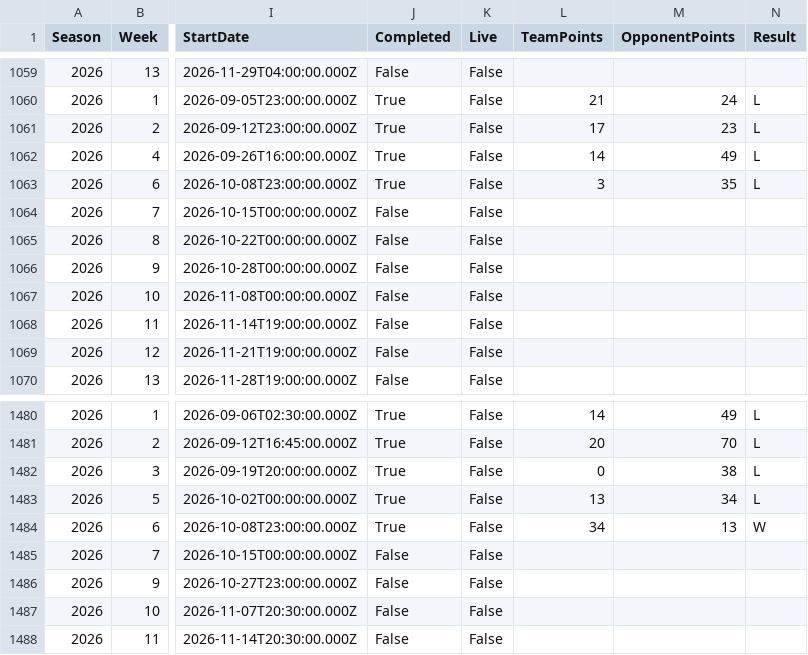
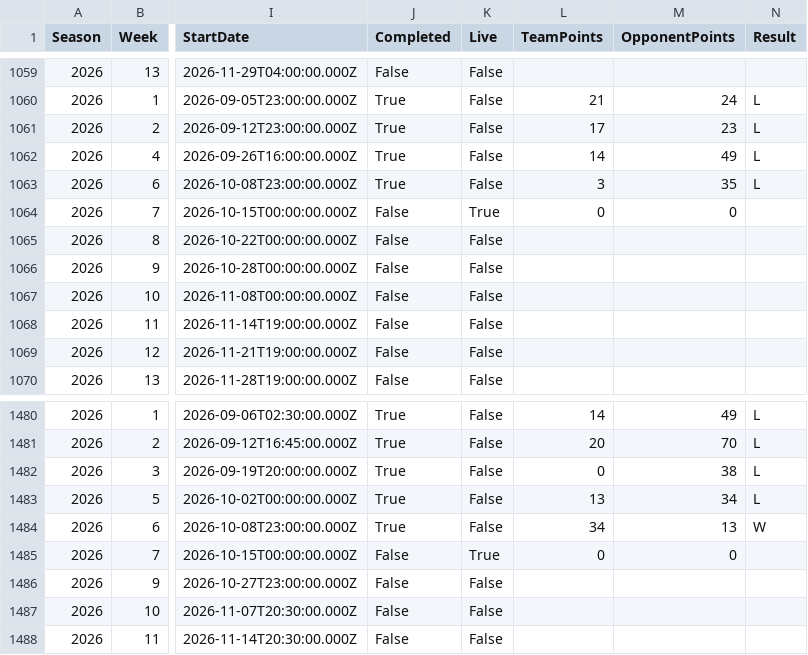
Before and after one commit to EricAGonzalz/CFBRankings, a CSV file: data/2026 Schedule.csv, drawn as a sheet; only a part is shown, gaps mark what is left out; the diff names each change by its address in the sheet, - before the commit and + after, or states it on an @@ line.

```diff
--- a/data/2026 Schedule.csv
+++ b/data/2026 Schedule.csv
-K1064 (Live): False
+K1064 (Live): True
-L1064 (TeamPoints): (empty)
+L1064 (TeamPoints): 0
-M1064 (OpponentPoints): (empty)
+M1064 (OpponentPoints): 0
-K1485 (Live): False
+K1485 (Live): True
-L1485 (TeamPoints): (empty)
+L1485 (TeamPoints): 0
-M1485 (OpponentPoints): (empty)
+M1485 (OpponentPoints): 0
```
Also changed, not shown: 1 other file.
